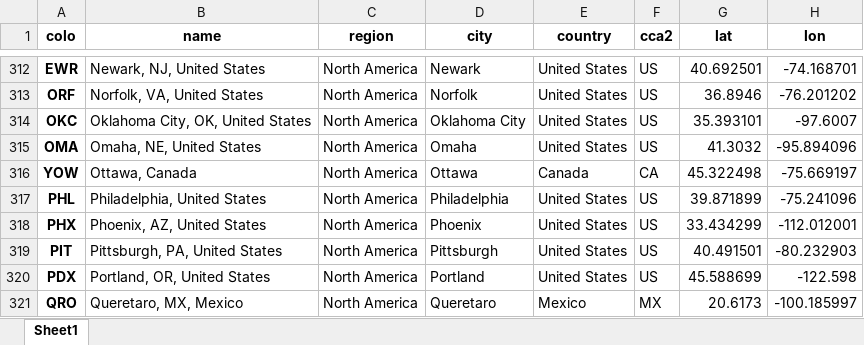
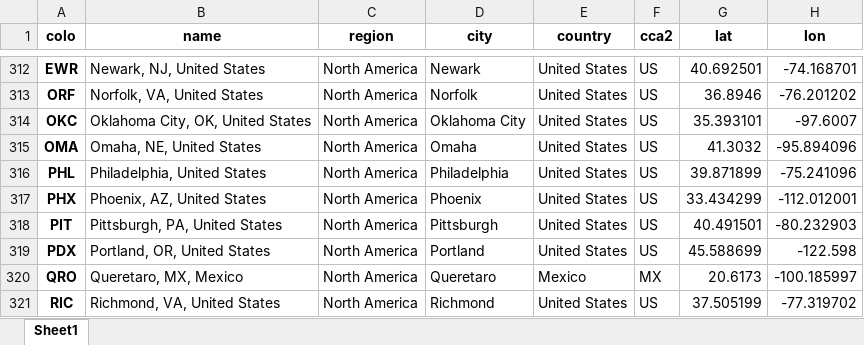
Before and after one commit to Netrvin/cloudflare-colo-list, an Excel workbook: DC-Colos.xlsx, sheet Sheet1, drawn as a sheet; only a part is shown, gaps mark what is left out; the shorter side is filled out with more unchanged rows; values as stored, in another font and other column widths than the file's, no borders; the diff names each change by its address in the sheet, - before the commit and + after, or states it on an @@ line.

```diff
--- a/DC-Colos.xlsx (sheet Sheet1)
+++ b/DC-Colos.xlsx (sheet Sheet1)
-row 316: YOW | Ottawa, Canada | North America | Ottawa | Canada | CA | 45.322498 | -75.669197
```
Also changed, not shown: 3 other files.
